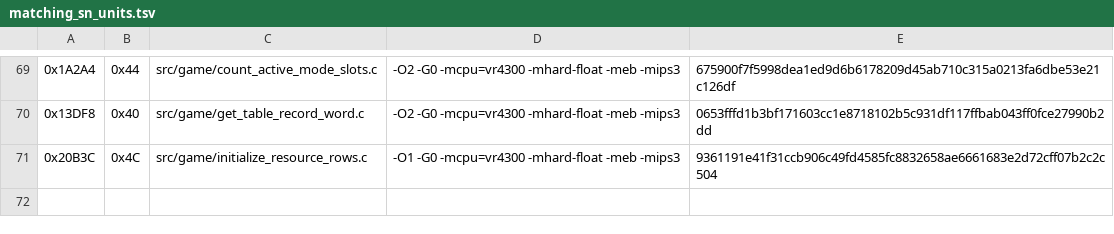
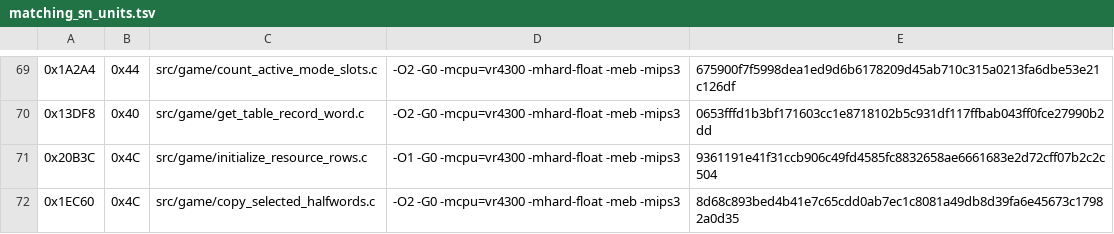
Before and after one commit to TheGh0stShip/Rugrats-Scavenger-Hunt, a TSV file: config/us/matching_sn_units.tsv, drawn as a sheet; only a part is shown, gaps mark what is left out.

Commit message:
Match selected halfword copy

```diff
--- a/config/us/matching_sn_units.tsv
+++ b/config/us/matching_sn_units.tsv
@@ -71 +71,2 @@
 0x20B3C	0x4C	src/game/initialize_resource_rows.c	-O1 -G0 -mcpu=vr4300 -mhard-float -meb -mips3	9361191e41f31ccb906c49fd4585fc8832658ae6661683e2d72cff07b2c2c504
+0x1EC60	0x4C	src/game/copy_selected_halfwords.c	-O2 -G0 -mcpu=vr4300 -mhard-float -meb -mips3	8d68c893bed4b41e7c65cdd0ab7ec1c8081a49db8d39fa6e45673c17982a0d35
```
Also changed, not shown: 4 other files.
